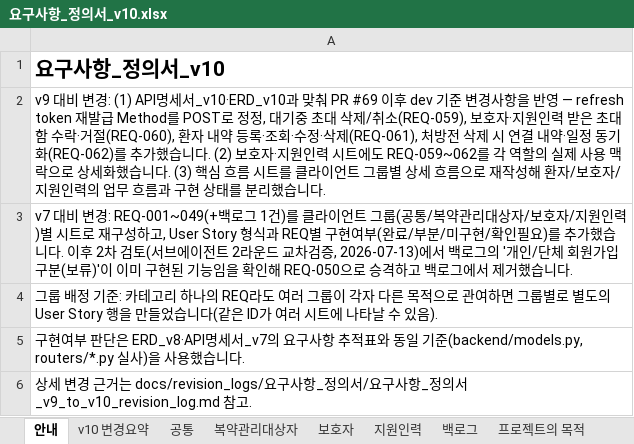
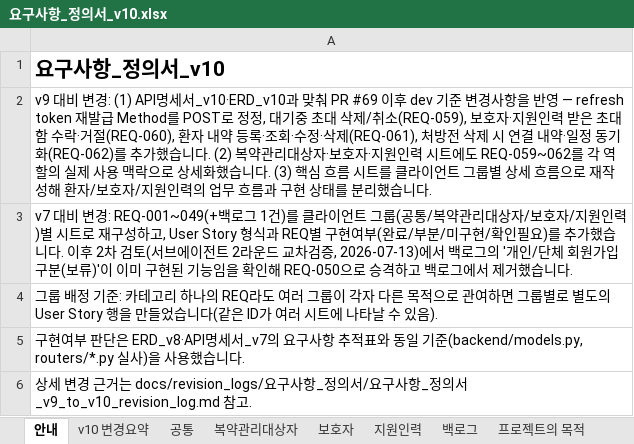
Before and after one commit to AI-HealthCare-04/AH_04_02, an Excel workbook: 요구사항_정의서/요구사항_정의서_v10.xlsx, sheet 안내, drawn as a sheet; values as stored, in another font and other column widths than the file's, no borders; the diff names each change by its address in the sheet, - before the commit and + after, or states it on an @@ line.

```diff
--- a/요구사항_정의서/요구사항_정의서_v10.xlsx (sheet 안내)
+++ b/요구사항_정의서/요구사항_정의서_v10.xlsx (sheet 안내)
-A2: …니다. (2) 보호자·…
+A2: …니다. (2) 복약관리대상자·보호자·…
```
Also changed, not shown: sheet 복약관리대상자, sheet v10 변경요약, 1 other file.
